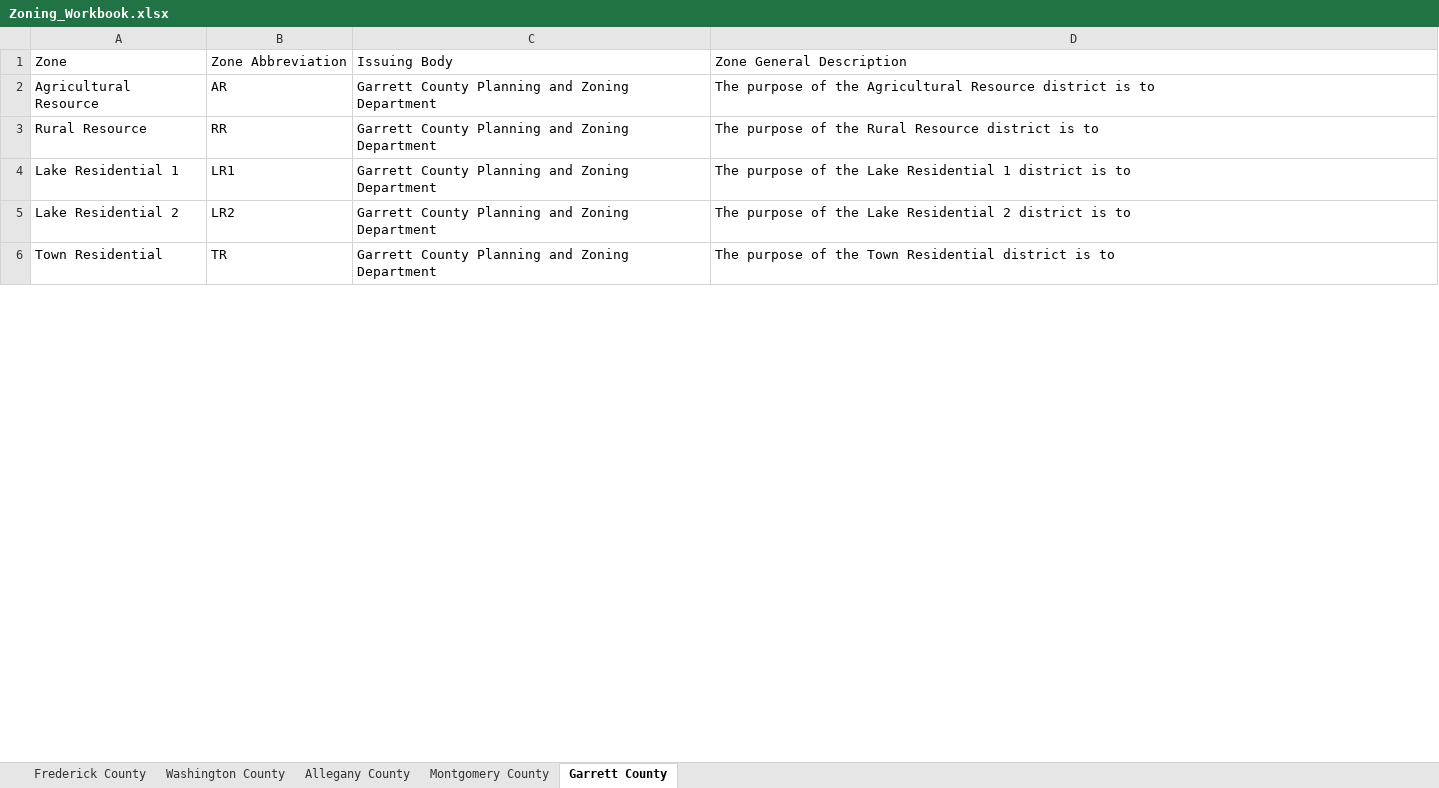
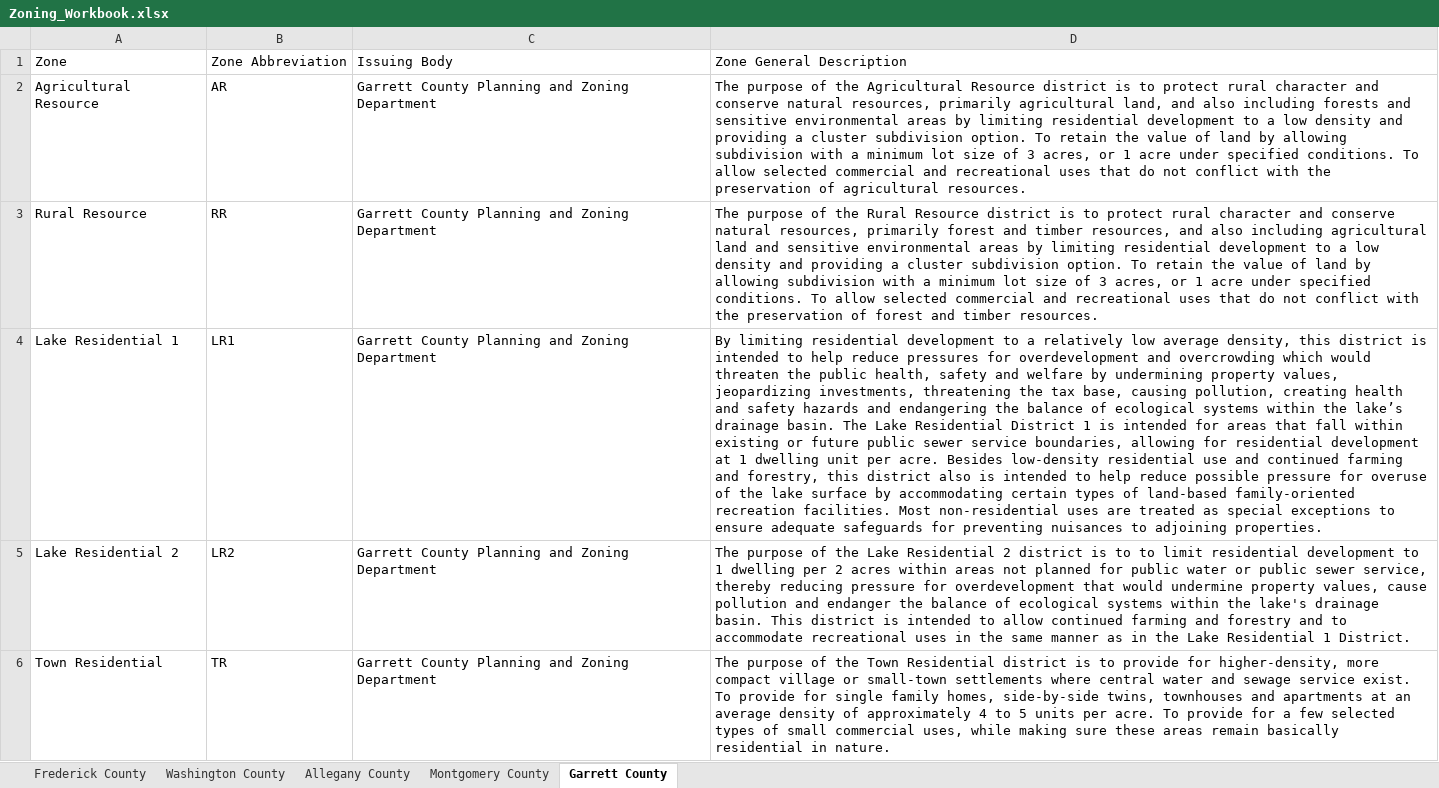
Before and after one commit to jsmolesworth96/prg_projects, an Excel workbook: Zoning_Workbook.xlsx, sheet Garrett County, drawn as a sheet; only a part is shown; values as stored, in another font and other column widths than the file's, no borders; the diff covers the shown part only; the diff names each change by its address in the sheet, - before the commit and + after, or states it on an @@ line.

Commit message:
updated garrett county

```diff
--- a/Zoning_Workbook.xlsx (sheet Garrett County)
+++ b/Zoning_Workbook.xlsx (sheet Garrett County)
-D2: …is to
+D2: …is to protect rural character and conserve natural resources, primarily agricultural land, and also including forests and sensitive environmental areas by limiting residential development to a low density and providing a cluster subdivision option. To retain the value of land by allowing subdivision with a minimum lot size of 3 acres, or 1 acre under specified conditions. To allow selected commercial and recreational uses that do not conflict with the preservation of agricultural resources.
-D3: …is to
+D3: …is to protect rural character and conserve natural resources, primarily forest and timber resources, and also including agricultural land and sensitive environmental areas by limiting residential development to a low density and providing a cluster subdivision option. To retain the value of land by allowing subdivision with a minimum lot size of 3 acres, or 1 acre under specified conditions. To allow selected commercial and recreational uses that do not conflict with the preservation of forest and timber resources.
-D4: The purpose of the Lake Residential 1 district is to
+D4: By limiting residential development to a relatively low average density, this district is intended to help reduce pressures for overdevelopment and overcrowding which would threaten the public health, safety and welfare by undermining property values, jeopardizing investments, threatening the tax base, causing pollution, creating health and safety hazards and endangering the balance of ecological systems within the lake’s drainage basin. The Lake Residential District 1 is intended for areas that fall within existing or future public sewer service boundaries, allowing for residential development at 1 dwelling unit per acre. Besides low-density residential use and continued farming and forestry, this district also is intended to help reduce possible pressure for overuse of the lake surface by accommodating certain types of land-based family-oriented recreation facilities. Most non-residential uses are treated as special exceptions to ensure adequate safeguards for preventing nuisances to adjoining properties.
-D5: …is to
+D5: …is to to limit residential development to 1 dwelling per 2 acres within areas not planned for public water or public sewer service, thereby reducing pressure for overdevelopment that would undermine property values, cause pollution and endanger the balance of ecological systems within the lake's drainage basin. This district is intended to allow continued farming and forestry and to accommodate recreational uses in the same manner as in the Lake Residential 1 District.
-D6: …is to
+D6: …is to provide for higher-density, more compact village or small-town settlements where central water and sewage service exist. To provide for single family homes, side-by-side twins, townhouses and apartments at an average density of approximately 4 to 5 units per acre. To provide for a few selected types of small commercial uses, while making sure these areas remain basically residential in nature.
```
Also changed, not shown: 4 edited cells elsewhere in this sheet.
